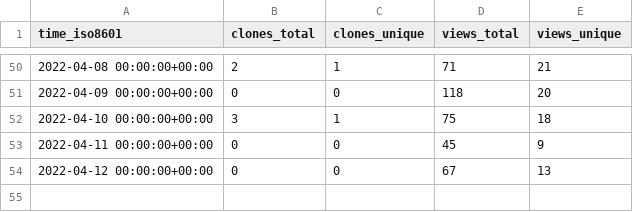
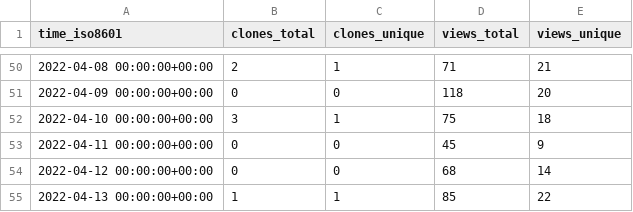
Before and after one commit to Declipsonator/Tweaks-Stats, a CSV file: Declipsonator/Meteor-Tweaks/ghrs-data/views_clones_aggregate.csv, drawn as a sheet; only a part is shown, gaps mark what is left out.

```diff
--- a/Declipsonator/Meteor-Tweaks/ghrs-data/views_clones_aggregate.csv
+++ b/Declipsonator/Meteor-Tweaks/ghrs-data/views_clones_aggregate.csv
@@ -53,2 +53,3 @@ time_iso8601,clones_total,clones_unique,views_total,views_unique
 2022-04-11 00:00:00+00:00,0,0,45,9
-2022-04-12 00:00:00+00:00,0,0,67,13
+2022-04-12 00:00:00+00:00,0,0,68,14
+2022-04-13 00:00:00+00:00,1,1,85,22
```
Also changed, not shown: 1 other file.
